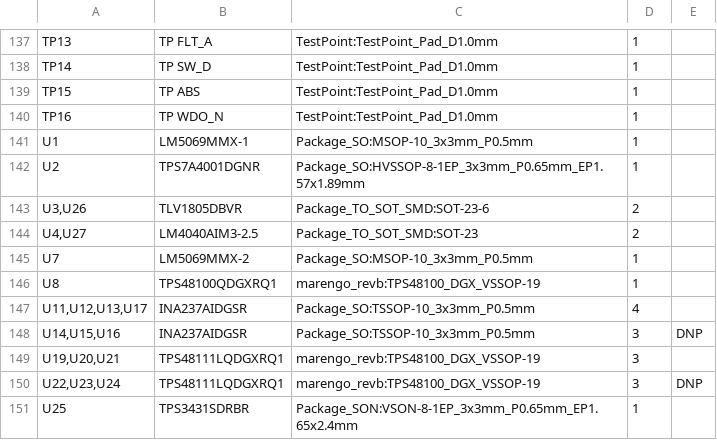
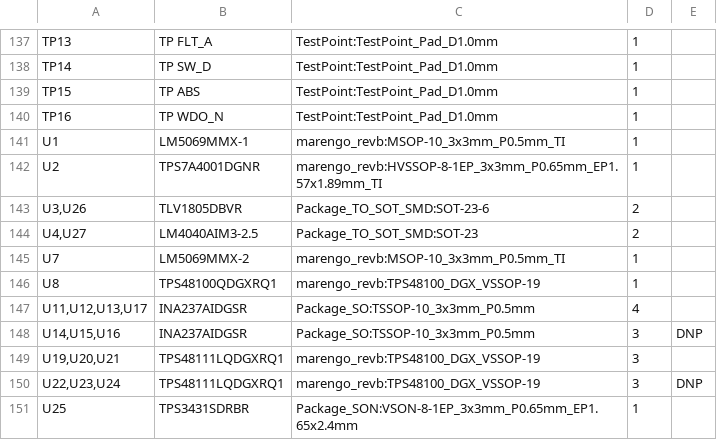
Before and after one commit to jaylamping/roark, a CSV file: hardware/power-board/bom-rev-B.csv, drawn as a sheet; only a part is shown, gaps mark what is left out.

Commit message:
power-board: nothing closer than 0.2 mm: U1, U7 and U2 take project footprints with TI's land-pattern pad widths (0.30 and 0.45 mm; KiCad's library pads left 0.15 mm), U7's BRK_P and U2's FB_CTL escapes re-laid, the three 0.15 mm courtyard rules removed; one package-set rule left for U1's UVLO pin beside SH_P (0.2 mm inside U1's courtyard)

```diff
--- a/hardware/power-board/bom-rev-B.csv
+++ b/hardware/power-board/bom-rev-B.csv
@@ -140,7 +140,7 @@
 "TP16","TP WDO_N","TestPoint:TestPoint_Pad_D1.0mm","1",""
-"U1","LM5069MMX-1","Package_SO:MSOP-10_3x3mm_P0.5mm","1",""
-"U2","TPS7A4001DGNR","Package_SO:HVSSOP-8-1EP_3x3mm_P0.65mm_EP1.57x1.89mm","1",""
+"U1","LM5069MMX-1","marengo_revb:MSOP-10_3x3mm_P0.5mm_TI","1",""
+"U2","TPS7A4001DGNR","marengo_revb:HVSSOP-8-1EP_3x3mm_P0.65mm_EP1.57x1.89mm_TI","1",""
 "U3,U26","TLV1805DBVR","Package_TO_SOT_SMD:SOT-23-6","2",""
 "U4,U27","LM4040AIM3-2.5","Package_TO_SOT_SMD:SOT-23","2",""
-"U7","LM5069MMX-2","Package_SO:MSOP-10_3x3mm_P0.5mm","1",""
+"U7","LM5069MMX-2","marengo_revb:MSOP-10_3x3mm_P0.5mm_TI","1",""
 "U8","TPS48100QDGXRQ1","marengo_revb:TPS48100_DGX_VSSOP-19","1",""
```
Also changed, not shown: hardware/power-board/kit-2sets.csv, 16 other files.
